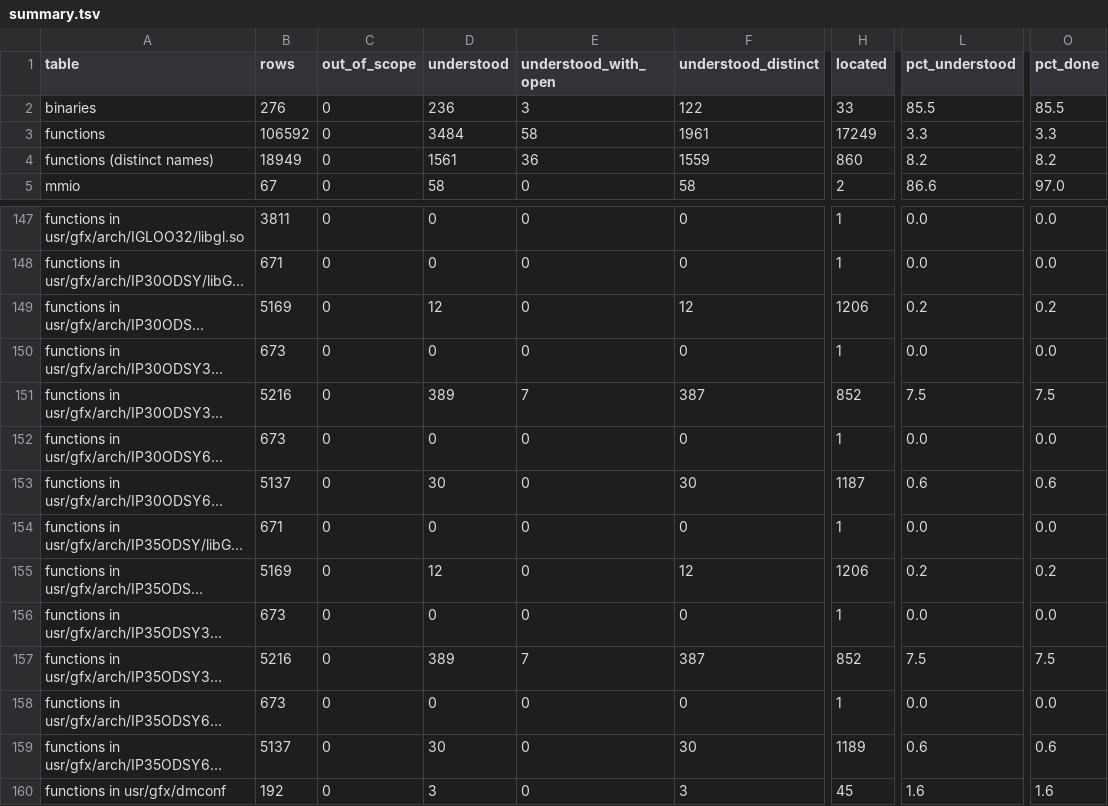
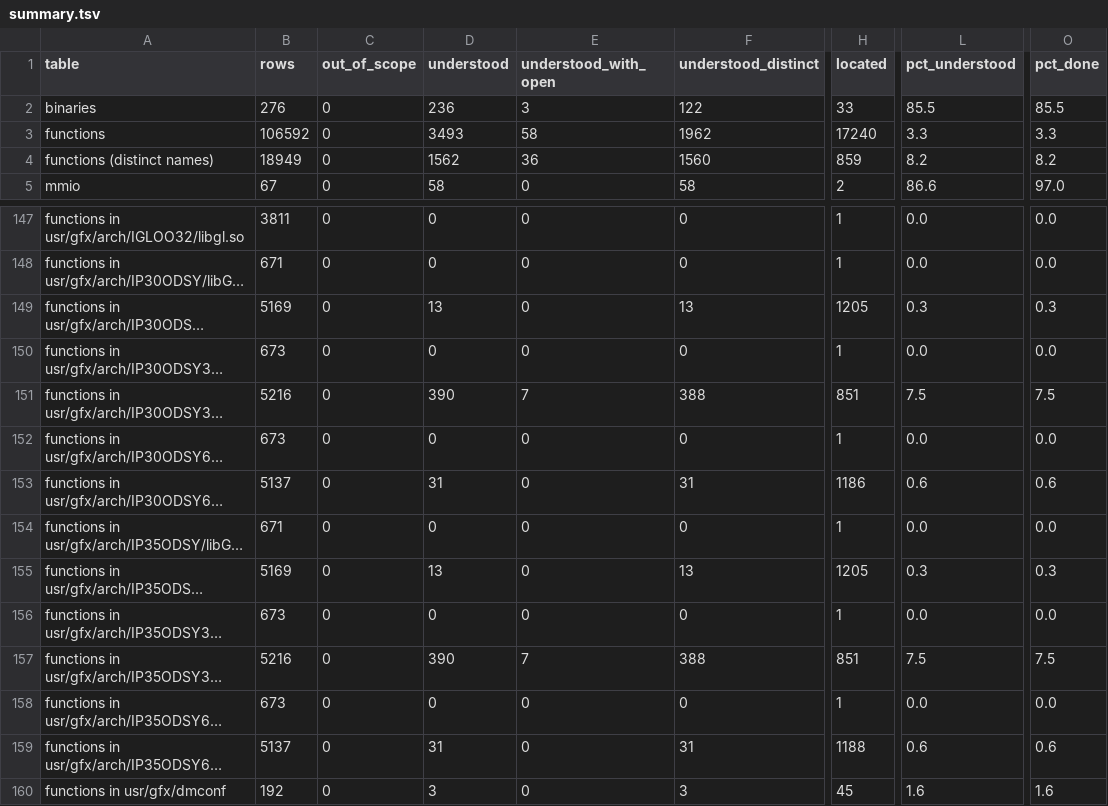
Before and after one commit to jamesbraid/odsy, a TSV file: docs/inventory/summary.tsv, drawn as a sheet; only a part is shown, gaps mark what is left out; long unchanged cells end in …; the diff covers the shown part only; the diff names each change by its address in the sheet, - before the commit and + after, or states it on an @@ line.

Commit message:
docs: confirm an unpublished source file sample-implementation entries against the public body

```diff
--- a/docs/inventory/summary.tsv
+++ b/docs/inventory/summary.tsv
-D3 (understood): 3484
+D3 (understood): 3493
-F3 (understood_distinct): 1961
+F3 (understood_distinct): 1962
-H3 (located): 17249
+H3 (located): 17240
-D4 (understood): 1561
+D4 (understood): 1562
-F4 (understood_distinct): 1559
+F4 (understood_distinct): 1560
-H4 (located): 860
+H4 (located): 859
-D149 (understood): 12
+D149 (understood): 13
-F149 (understood_distinct): 12
+F149 (understood_distinct): 13
-H149 (located): 1206
+H149 (located): 1205
-L149 (pct_understood): 0.2
+L149 (pct_understood): 0.3
-O149 (pct_done): 0.2
+O149 (pct_done): 0.3
-D151 (understood): 389
+D151 (understood): 390
-F151 (understood_distinct): 387
+F151 (understood_distinct): 388
-H151 (located): 852
+H151 (located): 851
-D153 (understood): 30
+D153 (understood): 31
-F153 (understood_distinct): 30
+F153 (understood_distinct): 31
-H153 (located): 1187
+H153 (located): 1186
-D155 (understood): 12
+D155 (understood): 13
-F155 (understood_distinct): 12
+F155 (understood_distinct): 13
-H155 (located): 1206
+H155 (located): 1205
-L155 (pct_understood): 0.2
+L155 (pct_understood): 0.3
-O155 (pct_done): 0.2
+O155 (pct_done): 0.3
-D157 (understood): 389
+D157 (understood): 390
-F157 (understood_distinct): 387
+F157 (understood_distinct): 388
-H157 (located): 852
+H157 (located): 851
-D159 (understood): 30
+D159 (understood): 31
-F159 (understood_distinct): 30
+F159 (understood_distinct): 31
-H159 (located): 1189
+H159 (located): 1188
```
Also changed, not shown: 11 edited cells elsewhere in this file, 3 other files.
